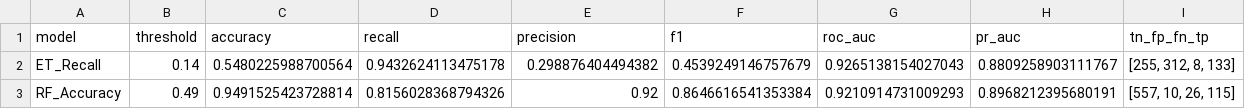
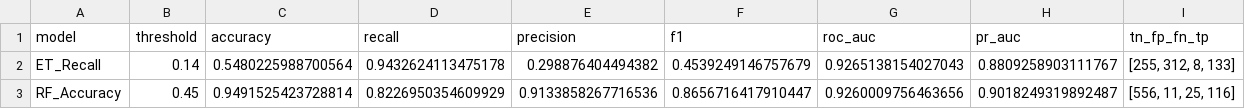
Before and after one commit to danielrawlins21/Clasificaci-n_binaria_Machine_Learning, a CSV file: outputs/tables/fase3_rfe_tree_mlp_comparison.csv, drawn as a sheet.

```diff
--- a/outputs/tables/fase3_rfe_tree_mlp_comparison.csv
+++ b/outputs/tables/fase3_rfe_tree_mlp_comparison.csv
@@ -2,2 +2,2 @@ model,threshold,accuracy,recall,precision,f1,roc_auc,pr_auc,tn_fp_fn_tp
 ET_Recall,0.14,0.5480225988700564,0.9432624113475178,0.298876404494382,0.4539249146757679,0.9265138154027043,0.8809258903111767,"[255, 312, 8, 133]"
-RF_Accuracy,0.49,0.9491525423728814,0.8156028368794326,0.92,0.8646616541353384,0.9210914731009293,0.8968212395680191,"[557, 10, 26, 115]"
+RF_Accuracy,0.45,0.9491525423728814,0.8226950354609929,0.9133858267716536,0.8656716417910447,0.9260009756463656,0.9018249319892487,"[556, 11, 25, 116]"
```
Also changed, not shown: outputs/tables/fase3_threshold_search_accuracy.csv, outputs/tables/fase3_threshold_search_recall.csv, 10 other files.
